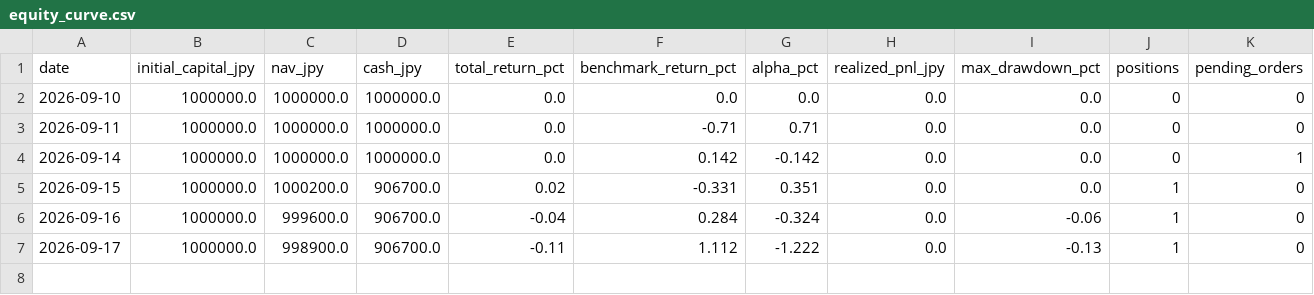
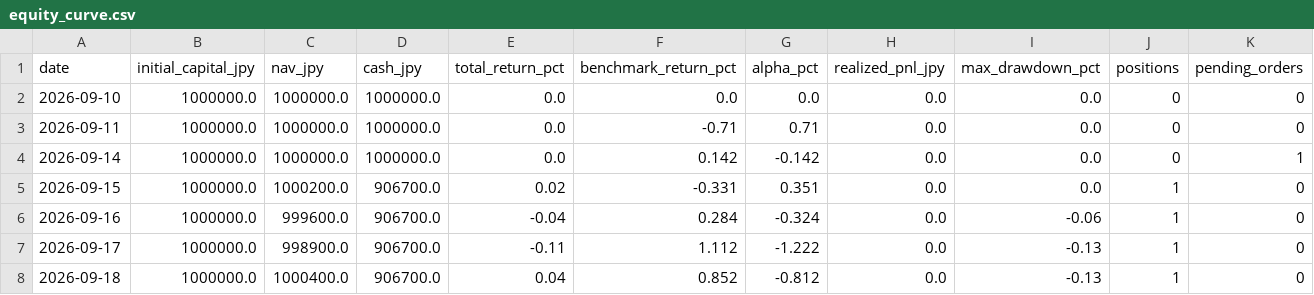
Before and after one commit to singingdog47/nvestment-quant, a CSV file: data/shadow_swing/equity_curve.csv, drawn as a sheet; the diff names each change by its address in the sheet, - before the commit and + after, or states it on an @@ line.

```diff
--- a/data/shadow_swing/equity_curve.csv
+++ b/data/shadow_swing/equity_curve.csv
+row 8: 2026-09-18 | 1000000.0 | 1000400.0 | 906700.0 | 0.04 | 0.852 | -0.812 | 0.0 | -0.13 | 1 | 0
```
Also changed, not shown: 3 other files.
